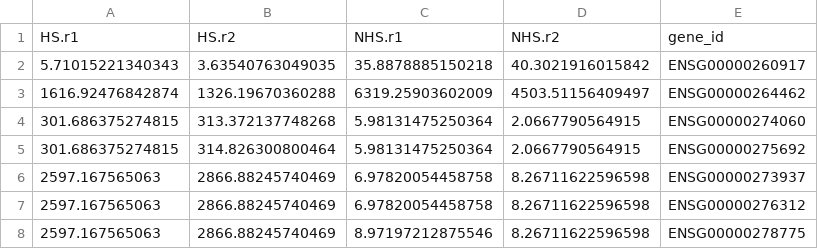
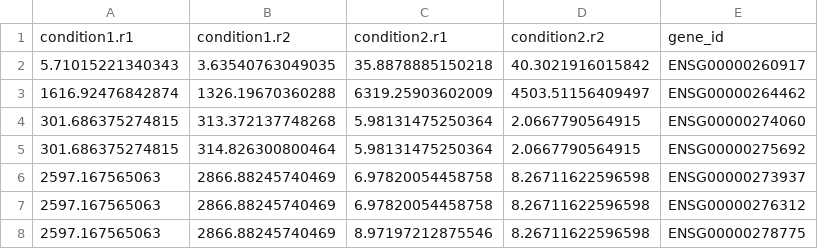
Before and after one commit to mjmccoy/genesizeR, a CSV file: inst/extdata/example_expression_by_sample_data.csv, drawn as a sheet; only a part is shown; removed rows and columns are numbered as before the commit, all else as after; the diff names each change by its address in the sheet, - before the commit and + after, or states it on an @@ line.

```diff
--- a/inst/extdata/example_expression_by_sample_data.csv
+++ b/inst/extdata/example_expression_by_sample_data.csv
-row 1: HS.r1 | HS.r2 | NHS.r1 | NHS.r2 | gene_id
+row 1: condition1.r1 | condition1.r2 | condition2.r1 | condition2.r2 | gene_id
```
Also changed, not shown: inst/extdata/example_expression_data.csv, 12 other files.
